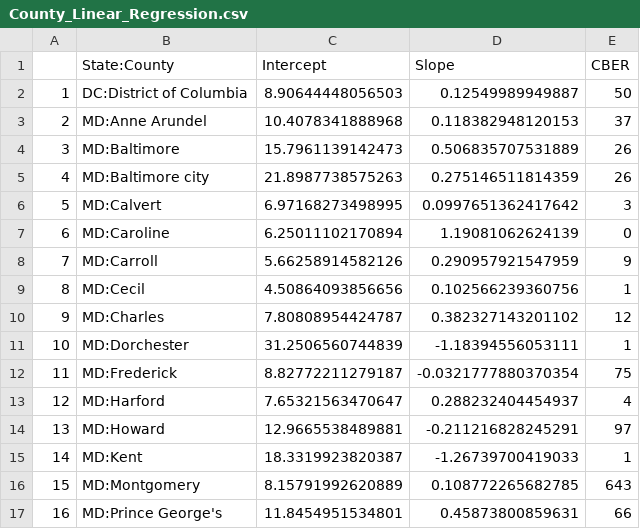
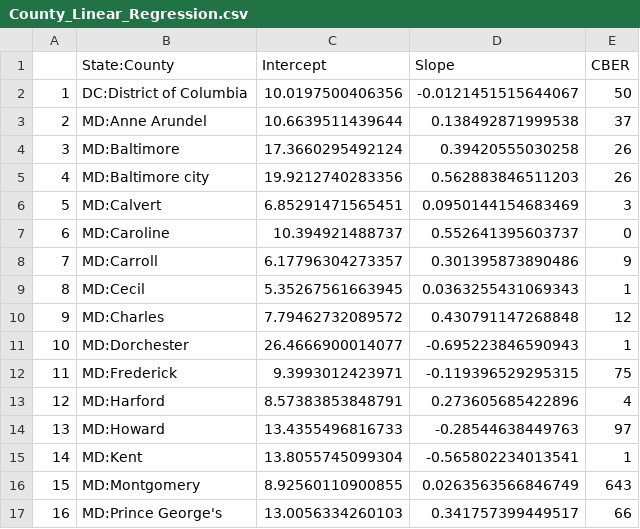
Before and after one commit to Artybe/cberopen, a CSV file: Data/County_Linear_Regression.csv, drawn as a sheet; only a part is shown; the diff covers the shown part only.

```diff
--- a/Data/County_Linear_Regression.csv
+++ b/Data/County_Linear_Regression.csv
@@ -1,17 +1,17 @@
 "","State:County","Intercept","Slope","CBER"
-"1","DC:District of Columbia",8.90644448056503,0.12549989949887,50
-"2","MD:Anne Arundel",10.4078341888968,0.118382948120153,37
-"3","MD:Baltimore",15.7961139142473,0.506835707531889,26
-"4","MD:Baltimore city",21.8987738575263,0.275146511814359,26
-"5","MD:Calvert",6.97168273498995,0.0997651362417642,3
-"6","MD:Caroline",6.25011102170894,1.19081062624139,0
-"7","MD:Carroll",5.66258914582126,0.290957921547959,9
-"8","MD:Cecil",4.50864093856656,0.102566239360756,1
-"9","MD:Charles",7.80808954424787,0.382327143201102,12
-"10","MD:Dorchester",31.2506560744839,-1.18394556053111,1
-"11","MD:Frederick",8.82772211279187,-0.0321777880370354,75
-"12","MD:Harford",7.65321563470647,0.288232404454937,4
-"13","MD:Howard",12.9665538489881,-0.211216828245291,97
-"14","MD:Kent",18.3319923820387,-1.26739700419033,1
-"15","MD:Montgomery",8.15791992620889,0.108772265682785,643
-"16","MD:Prince George's",11.8454951534801,0.45873800859631,66
+"1","DC:District of Columbia",10.0197500406356,-0.0121451515644067,50
+"2","MD:Anne Arundel",10.6639511439644,0.138492871999538,37
+"3","MD:Baltimore",17.3660295492124,0.39420555030258,26
+"4","MD:Baltimore city",19.9212740283356,0.562883846511203,26
+"5","MD:Calvert",6.85291471565451,0.0950144154683469,3
+"6","MD:Caroline",10.394921488737,0.552641395603737,0
+"7","MD:Carroll",6.17796304273357,0.301395873890486,9
+"8","MD:Cecil",5.35267561663945,0.0363255431069343,1
+"9","MD:Charles",7.79462732089572,0.430791147268848,12
+"10","MD:Dorchester",26.4666900014077,-0.695223846590943,1
+"11","MD:Frederick",9.3993012423971,-0.119396529295315,75
+"12","MD:Harford",8.57383853848791,0.273605685422896,4
+"13","MD:Howard",13.4355496816733,-0.28544638449763,97
+"14","MD:Kent",13.8055745099304,-0.565802234013541,1
+"15","MD:Montgomery",8.92560110900855,0.0263563566846749,643
+"16","MD:Prince George's",13.0056334260103,0.341757399449517,66
```
Also changed, not shown: 48 edited cells elsewhere in this file, Data/Latest_DC_MD_VA.csv, Data/Long_DC_MD_VA.csv, 2 other files.
